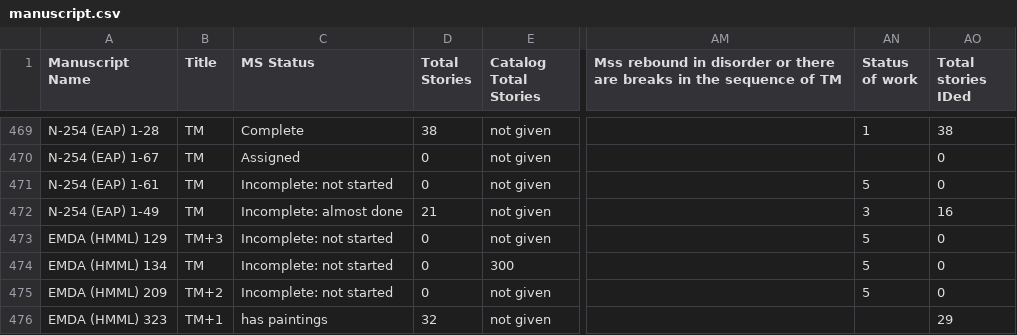
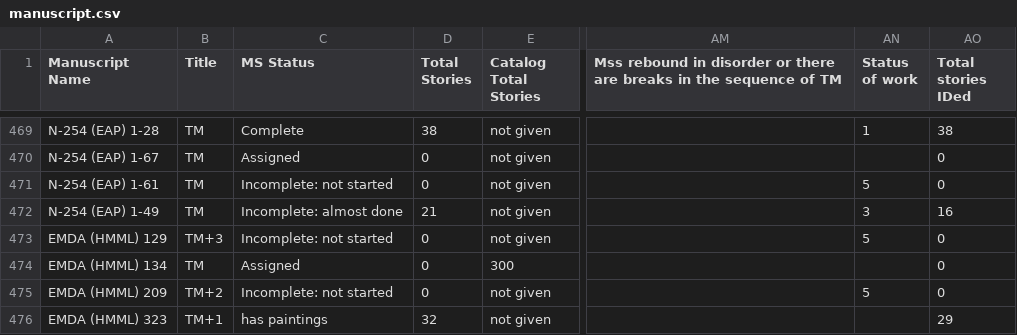
Before and after one commit to Princeton-CDH/pemm-data, a CSV file: data/manuscript.csv, drawn as a sheet; only a part is shown, gaps mark what is left out; the diff names each change by its address in the sheet, - before the commit and + after, or states it on an @@ line.

Commit message:
Automatic data updates from PEMM

```diff
--- a/data/manuscript.csv
+++ b/data/manuscript.csv
-C474 (MS Status): Incomplete: not started
+C474 (MS Status): Assigned
-AN474 (Status of work): 5
+AN474 (Status of work): (empty)
```
